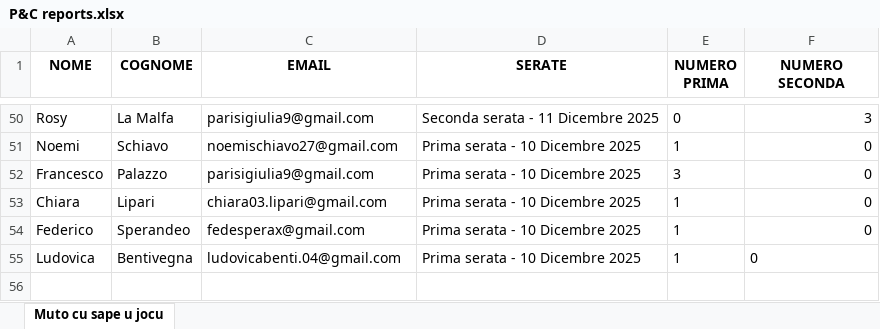
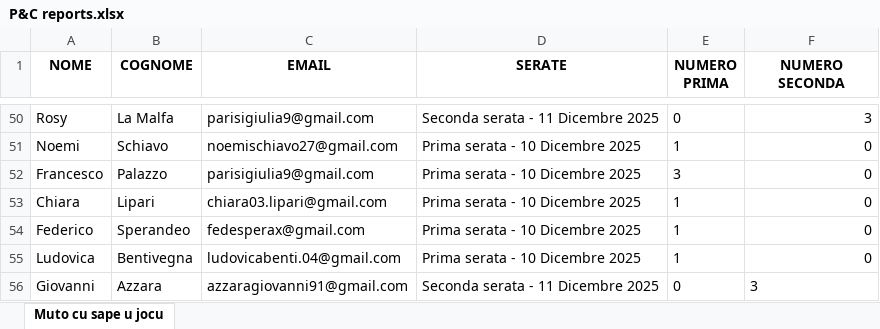
Before and after one commit to FrigoriferoAccecante/ticketfast_streamlit_final, an Excel workbook: P&C reports.xlsx, sheet Muto cu sape u jocu, drawn as a sheet; only a part is shown, gaps mark what is left out; values as stored, in another font and other column widths than the file's, no borders; the diff names each change by its address in the sheet, - before the commit and + after, or states it on an @@ line.

Commit message:
Aggiornamento automatico P&C reports.xlsx

```diff
--- a/P&C reports.xlsx (sheet Muto cu sape u jocu)
+++ b/P&C reports.xlsx (sheet Muto cu sape u jocu)
-F55 alignment: left
+F55 alignment: right
+row 56: Giovanni | Azzara | azzaragiovanni91@gmail.com | Seconda serata - 11 Dicembre 2025 | 0 | 3
```
